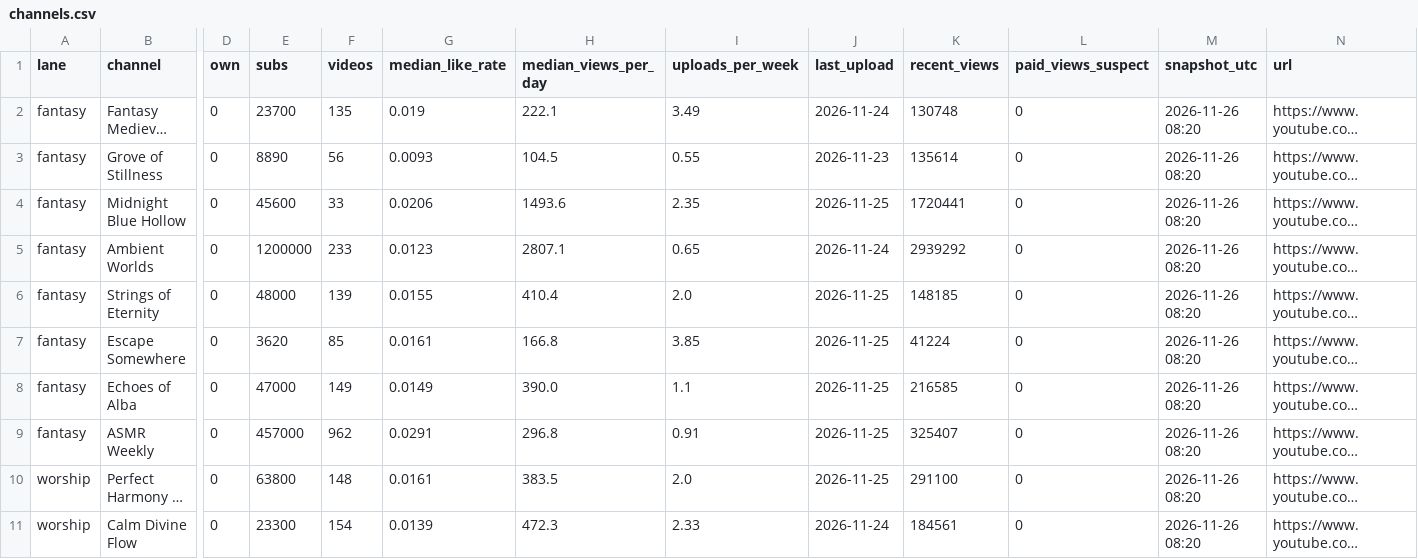
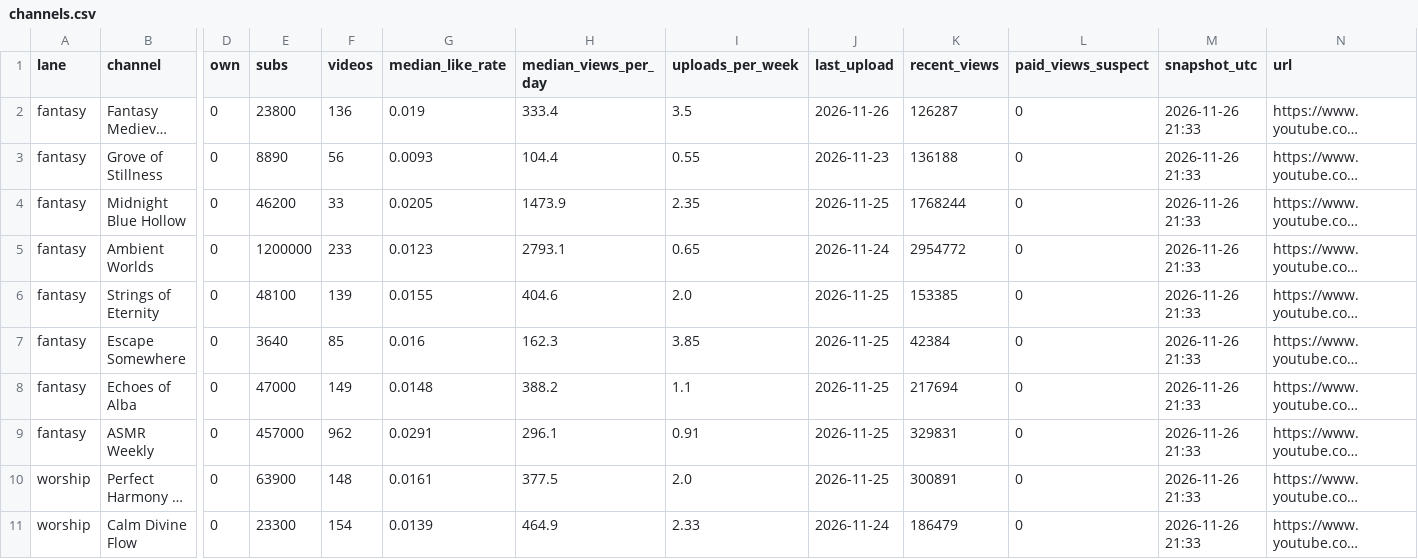
Before and after one commit to ashish91aggarwal-alt/AI, a CSV file: ambient-channels/dashboard/export/channels.csv, drawn as a sheet; only a part is shown, gaps mark what is left out; long unchanged cells end in …; the diff covers the shown part only; the diff names each change by its address in the sheet, - before the commit and + after, or states it on an @@ line.

```diff
--- a/ambient-channels/dashboard/export/channels.csv
+++ b/ambient-channels/dashboard/export/channels.csv
-E2 (subs): 23700
+E2 (subs): 23800
-F2 (videos): 135
+F2 (videos): 136
-H2 (median_views_per_day): 222.1
+H2 (median_views_per_day): 333.4
-I2 (uploads_per_week): 3.49
+I2 (uploads_per_week): 3.5
-J2 (last_upload): 2026-11-24
+J2 (last_upload): 2026-11-26
-K2 (recent_views): 130748
+K2 (recent_views): 126287
-M2:M11 (snapshot_utc): 2026-11-26 08:20
+M2:M11 (snapshot_utc): 2026-11-26 21:33
-H3 (median_views_per_day): 104.5
+H3 (median_views_per_day): 104.4
-K3 (recent_views): 135614
+K3 (recent_views): 136188
-E4 (subs): 45600
+E4 (subs): 46200
-G4 (median_like_rate): 0.0206
+G4 (median_like_rate): 0.0205
-H4 (median_views_per_day): 1493.6
+H4 (median_views_per_day): 1473.9
-K4 (recent_views): 1720441
+K4 (recent_views): 1768244
-H5 (median_views_per_day): 2807.1
+H5 (median_views_per_day): 2793.1
-K5 (recent_views): 2939292
+K5 (recent_views): 2954772
-E6 (subs): 48000
+E6 (subs): 48100
-H6 (median_views_per_day): 410.4
+H6 (median_views_per_day): 404.6
-K6 (recent_views): 148185
+K6 (recent_views): 153385
-E7 (subs): 3620
+E7 (subs): 3640
-G7 (median_like_rate): 0.0161
+G7 (median_like_rate): 0.016
-H7 (median_views_per_day): 166.8
+H7 (median_views_per_day): 162.3
-K7 (recent_views): 41224
+K7 (recent_views): 42384
-G8 (median_like_rate): 0.0149
+G8 (median_like_rate): 0.0148
-H8 (median_views_per_day): 390.0
+H8 (median_views_per_day): 388.2
-K8 (recent_views): 216585
+K8 (recent_views): 217694
-H9 (median_views_per_day): 296.8
+H9 (median_views_per_day): 296.1
-K9 (recent_views): 325407
+K9 (recent_views): 329831
-E10 (subs): 63800
+E10 (subs): 63900
-H10 (median_views_per_day): 383.5
+H10 (median_views_per_day): 377.5
-K10 (recent_views): 291100
+K10 (recent_views): 300891
-H11 (median_views_per_day): 472.3
+H11 (median_views_per_day): 464.9
-K11 (recent_views): 184561
+K11 (recent_views): 186479
```
Also changed, not shown: 98 edited cells elsewhere in this file, ambient-channels/dashboard/export/insights.csv, ambient-channels/dashboard/export/own_video_history.csv, 14 other files.
